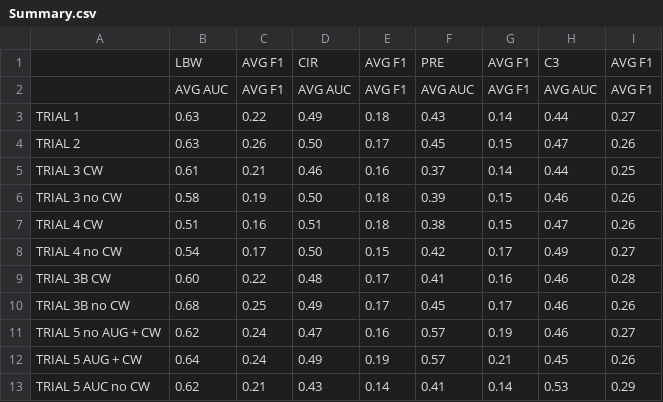
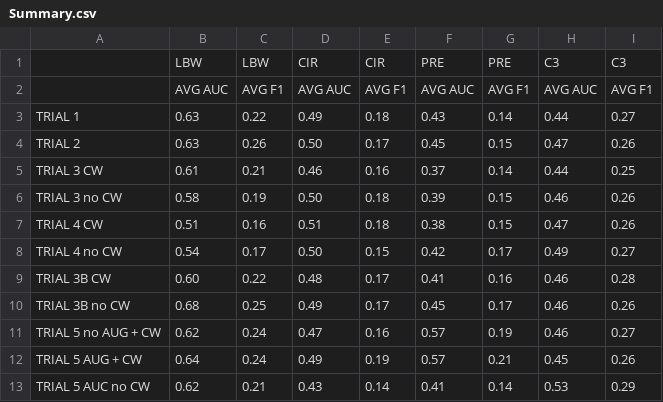
Before and after one commit to gwendysyd/Placenta-Insufficiency-Classification, a CSV file: src/4. Results/1. Deep Learning/Summary.csv, drawn as a sheet.

Commit message:
Update Summary.csv

```diff
--- a/src/4. Results/1. Deep Learning/Summary.csv
+++ b/src/4. Results/1. Deep Learning/Summary.csv
@@ -1,2 +1,2 @@
-,LBW,AVG F1,CIR,AVG F1,PRE,AVG F1,C3,AVG F1
+,LBW,LBW,CIR,CIR,PRE,PRE,C3,C3
 ,AVG AUC,AVG F1,AVG AUC,AVG F1,AVG AUC,AVG F1,AVG AUC,AVG F1
```
